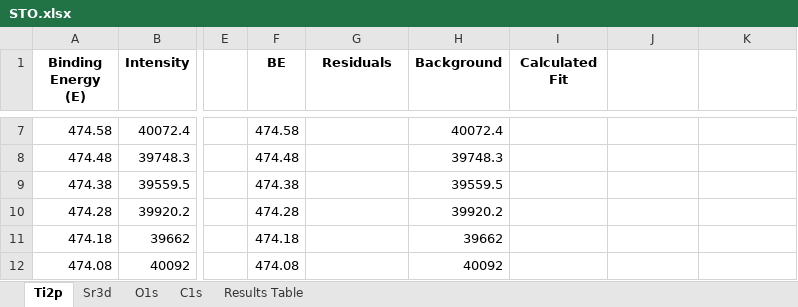
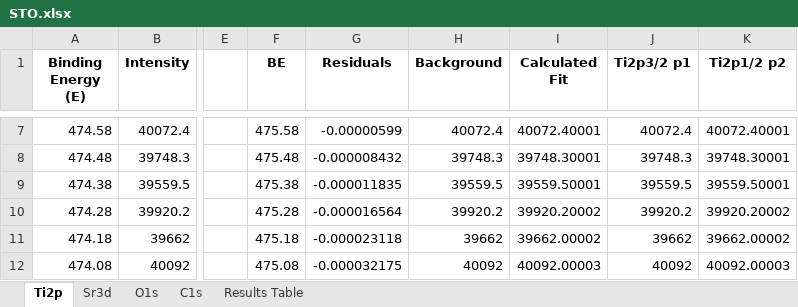
Before and after one commit to KherveFitting/KherveFitting, an Excel workbook: DATA/UKSAF/STO.xlsx, sheet Ti2p, drawn as a sheet; only a part is shown, gaps mark what is left out; values as stored, in another font and other column widths than the file's, no borders; charts and pictures not drawn; the diff covers the shown part only; the diff names each change by its address in the sheet, - before the commit and + after, or states it on an @@ line.

```diff
--- a/DATA/UKSAF/STO.xlsx (sheet Ti2p)
+++ b/DATA/UKSAF/STO.xlsx (sheet Ti2p)
-J1: (empty)
+J1: Ti2p3/2 p1
-K1: (empty)
+K1: Ti2p1/2 p2
-F7 (BE): 474.58
+F7 (BE): 475.58
-G7 (Residuals): (empty)
+G7 (Residuals): -0.00000599
-I7 (Calculated Fit): (empty)
+I7 (Calculated Fit): 40072.40001
-J7 (Ti2p3/2 p1): (empty)
+J7 (Ti2p3/2 p1): 40072.4
-K7 (Ti2p1/2 p2): (empty)
+K7 (Ti2p1/2 p2): 40072.40001
-F8 (BE): 474.48
+F8 (BE): 475.48
-G8 (Residuals): (empty)
+G8 (Residuals): -0.000008432
-I8 (Calculated Fit): (empty)
+I8 (Calculated Fit): 39748.30001
-J8 (Ti2p3/2 p1): (empty)
+J8 (Ti2p3/2 p1): 39748.3
-K8 (Ti2p1/2 p2): (empty)
+K8 (Ti2p1/2 p2): 39748.30001
-F9 (BE): 474.38
+F9 (BE): 475.38
-G9 (Residuals): (empty)
+G9 (Residuals): -0.000011835
-I9 (Calculated Fit): (empty)
+I9 (Calculated Fit): 39559.50001
-J9 (Ti2p3/2 p1): (empty)
+J9 (Ti2p3/2 p1): 39559.5
-K9 (Ti2p1/2 p2): (empty)
+K9 (Ti2p1/2 p2): 39559.50001
-F10 (BE): 474.28
+F10 (BE): 475.28
-G10 (Residuals): (empty)
+G10 (Residuals): -0.000016564
-I10 (Calculated Fit): (empty)
+I10 (Calculated Fit): 39920.20002
-J10 (Ti2p3/2 p1): (empty)
+J10 (Ti2p3/2 p1): 39920.2
-K10 (Ti2p1/2 p2): (empty)
+K10 (Ti2p1/2 p2): 39920.20002
-F11 (BE): 474.18
+F11 (BE): 475.18
-G11 (Residuals): (empty)
+G11 (Residuals): -0.000023118
-I11 (Calculated Fit): (empty)
+I11 (Calculated Fit): 39662.00002
-J11 (Ti2p3/2 p1): (empty)
+J11 (Ti2p3/2 p1): 39662
-K11 (Ti2p1/2 p2): (empty)
+K11 (Ti2p1/2 p2): 39662.00002
-F12 (BE): 474.08
+F12 (BE): 475.08
-G12 (Residuals): (empty)
+G12 (Residuals): -0.000032175
-I12 (Calculated Fit): (empty)
+I12 (Calculated Fit): 40092.00003
-J12 (Ti2p3/2 p1): (empty)
+J12 (Ti2p3/2 p1): 40092
-K12 (Ti2p1/2 p2): (empty)
+K12 (Ti2p1/2 p2): 40092.00003
```
Also changed, not shown: 1371 edited cells elsewhere in this sheet, charts or pictures, 4 other files.
